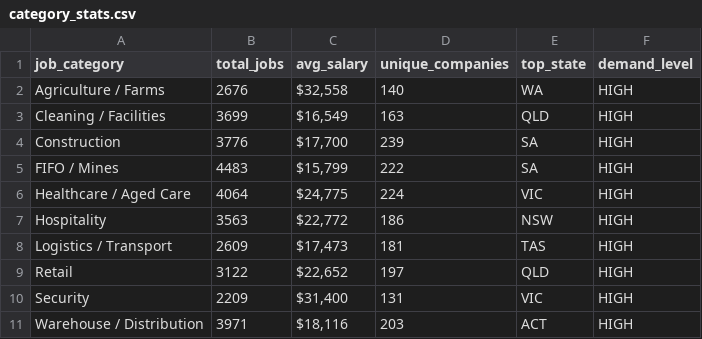
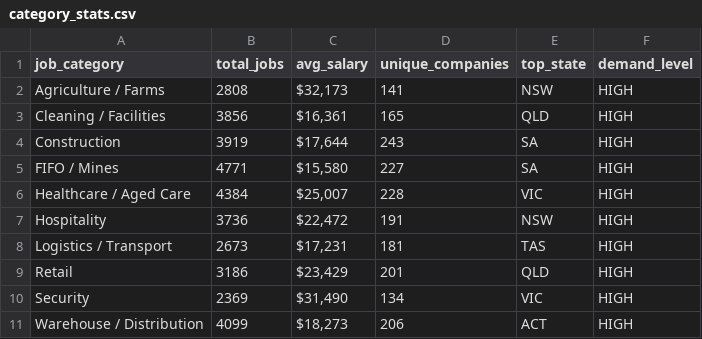
Before and after one commit to picaaart/Seekscrapper, a CSV file: data/category_stats.csv, drawn as a sheet.

```diff
--- a/data/category_stats.csv
+++ b/data/category_stats.csv
@@ -1,11 +1,11 @@
 job_category,total_jobs,avg_salary,unique_companies,top_state,demand_level
-Agriculture / Farms,2676,"$32,558",140,WA,HIGH
-Cleaning / Facilities,3699,"$16,549",163,QLD,HIGH
-Construction,3776,"$17,700",239,SA,HIGH
-FIFO / Mines,4483,"$15,799",222,SA,HIGH
-Healthcare / Aged Care,4064,"$24,775",224,VIC,HIGH
-Hospitality,3563,"$22,772",186,NSW,HIGH
-Logistics / Transport,2609,"$17,473",181,TAS,HIGH
-Retail,3122,"$22,652",197,QLD,HIGH
-Security,2209,"$31,400",131,VIC,HIGH
-Warehouse / Distribution,3971,"$18,116",203,ACT,HIGH
+Agriculture / Farms,2808,"$32,173",141,NSW,HIGH
+Cleaning / Facilities,3856,"$16,361",165,QLD,HIGH
+Construction,3919,"$17,644",243,SA,HIGH
+FIFO / Mines,4771,"$15,580",227,SA,HIGH
+Healthcare / Aged Care,4384,"$25,007",228,VIC,HIGH
+Hospitality,3736,"$22,472",191,NSW,HIGH
+Logistics / Transport,2673,"$17,231",181,TAS,HIGH
+Retail,3186,"$23,429",201,QLD,HIGH
+Security,2369,"$31,490",134,VIC,HIGH
+Warehouse / Distribution,4099,"$18,273",206,ACT,HIGH
```
Also changed, not shown: data/location_stats.csv, data/monthly_trends.csv, 4 other files.
